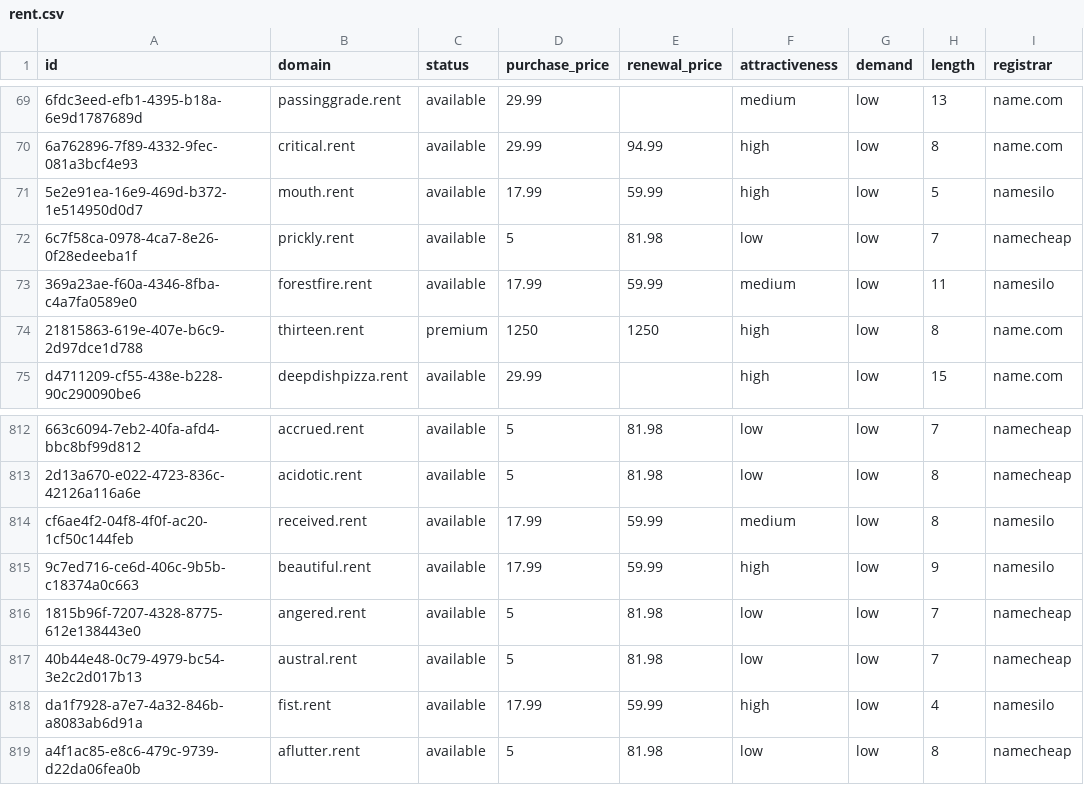
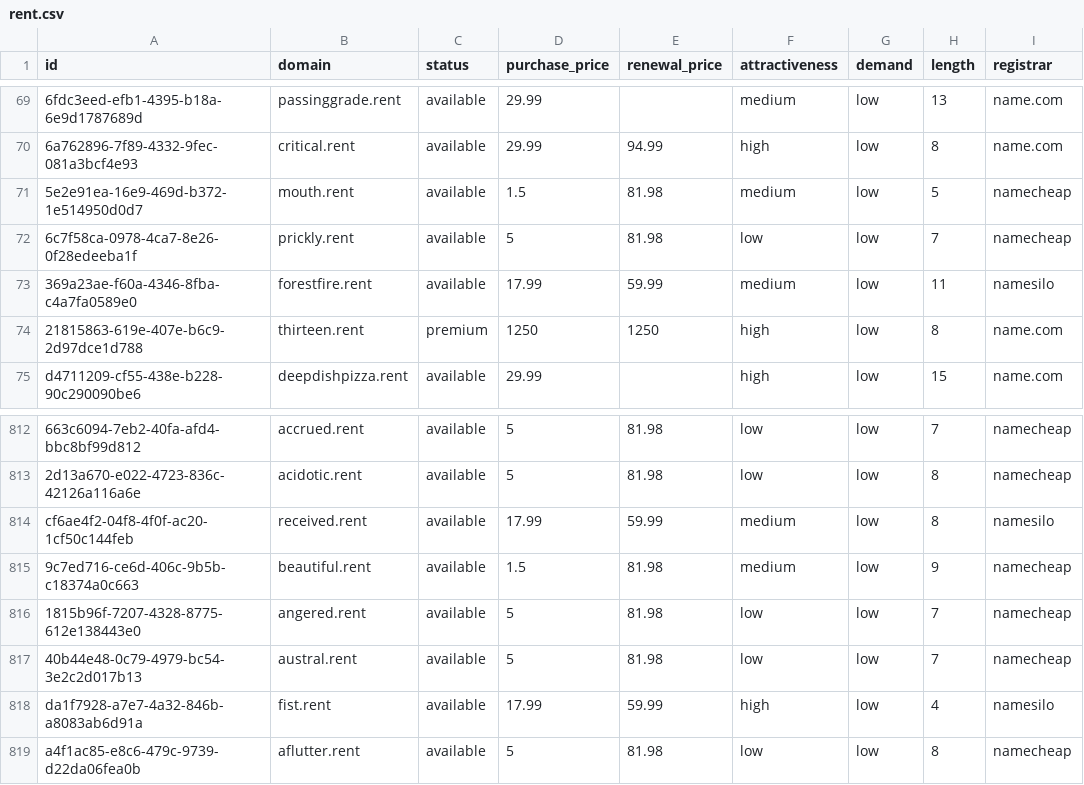
Before and after one commit to UniqueDomains/rent-oneword-domains, a CSV file: rent.csv, drawn as a sheet; only a part is shown, gaps mark what is left out; the diff names each change by its address in the sheet, - before the commit and + after, or states it on an @@ line.

Commit message:
Domains update

```diff
--- a/rent.csv
+++ b/rent.csv
-D71 (purchase_price): 17.99
+D71 (purchase_price): 1.5
-E71 (renewal_price): 59.99
+E71 (renewal_price): 81.98
-F71 (attractiveness): high
+F71 (attractiveness): medium
-I71 (registrar): namesilo
+I71 (registrar): namecheap
-D815 (purchase_price): 17.99
+D815 (purchase_price): 1.5
-E815 (renewal_price): 59.99
+E815 (renewal_price): 81.98
-F815 (attractiveness): high
+F815 (attractiveness): medium
-I815 (registrar): namesilo
+I815 (registrar): namecheap
```
Also changed, not shown: 4 other files.
